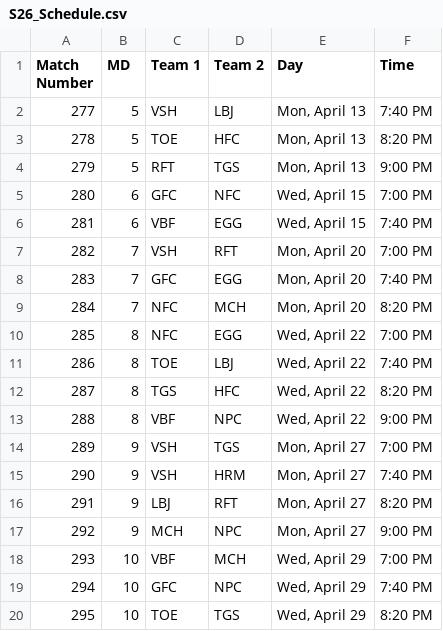
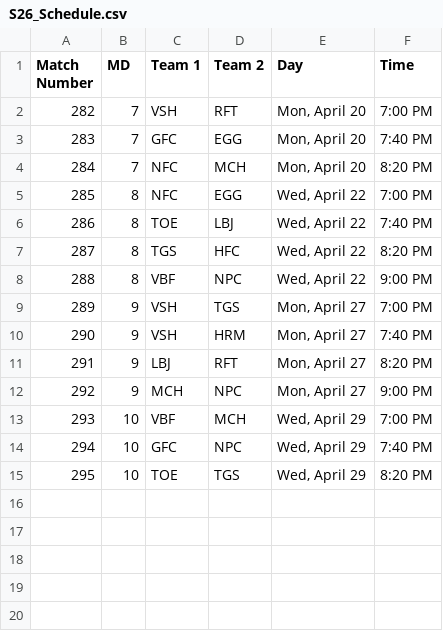
Before and after one commit to Fejiroisaacs/Haverford-IFL, a CSV file: data/S26_Schedule.csv, drawn as a sheet.

Commit message:
updated schedule

```diff
--- a/data/S26_Schedule.csv
+++ b/data/S26_Schedule.csv
@@ -1,7 +1,2 @@
 Match Number,MD,Team 1,Team 2,Day,Time
-277,5,VSH,LBJ,"Mon, April 13",7:40 PM
-278,5,TOE,HFC,"Mon, April 13",8:20 PM
-279,5,RFT,TGS,"Mon, April 13",9:00 PM
-280,6,GFC,NFC,"Wed, April 15",7:00 PM
-281,6,VBF,EGG,"Wed, April 15",7:40 PM
 282,7,VSH,RFT,"Mon, April 20",7:00 PM
```
